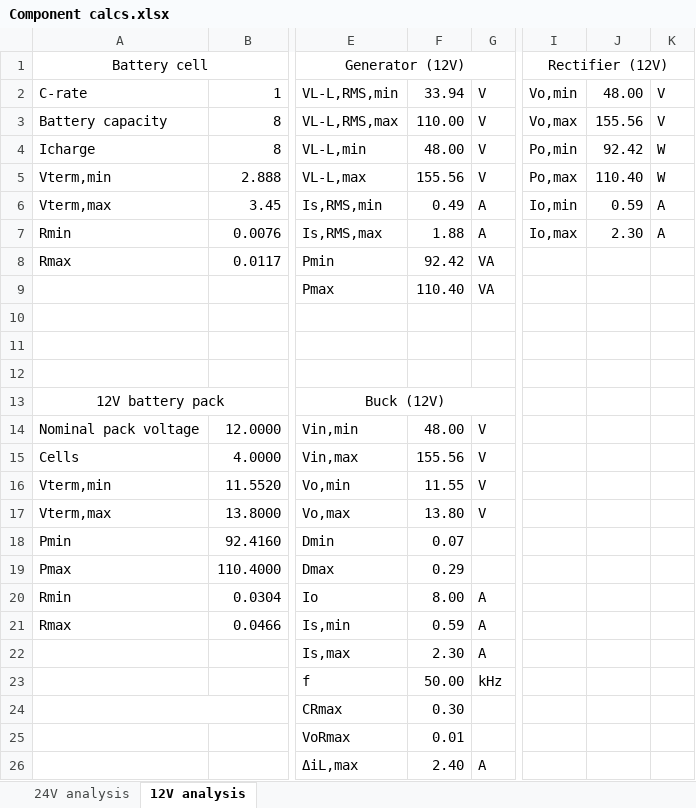
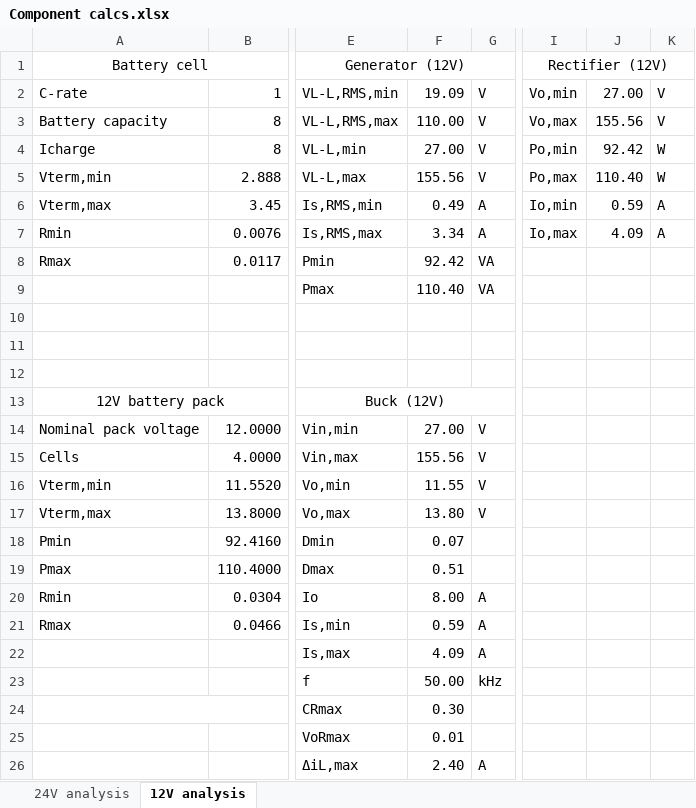
Before and after one commit to 23vsgroi/Battery-Charger, an Excel workbook: Battery Charger Project/Excel/Calculations/Component calcs.xlsx, sheet 12V analysis, drawn as a sheet; only a part is shown, gaps mark what is left out; values as stored, in another font and other column widths than the file's, no borders; the diff names each change by its address in the sheet, - before the commit and + after, or states it on an @@ line.

```diff
--- a/Battery Charger Project/Excel/Calculations/Component calcs.xlsx (sheet 12V analysis)
+++ b/Battery Charger Project/Excel/Calculations/Component calcs.xlsx (sheet 12V analysis)
-F2: 33.94
+F2: 19.09
-J2: 48.00
+J2: 27.00
-F4: 48.00
+F4: 27.00
-F7: 1.88
+F7: 3.34
-J7: 2.30
+J7: 4.09
-F14: 48.00
+F14: 27.00
-F19: 0.29
+F19: 0.51
-F22: 2.30
+F22: 4.09
```
Also changed, not shown: sheet 24V analysis, 8 other files.
